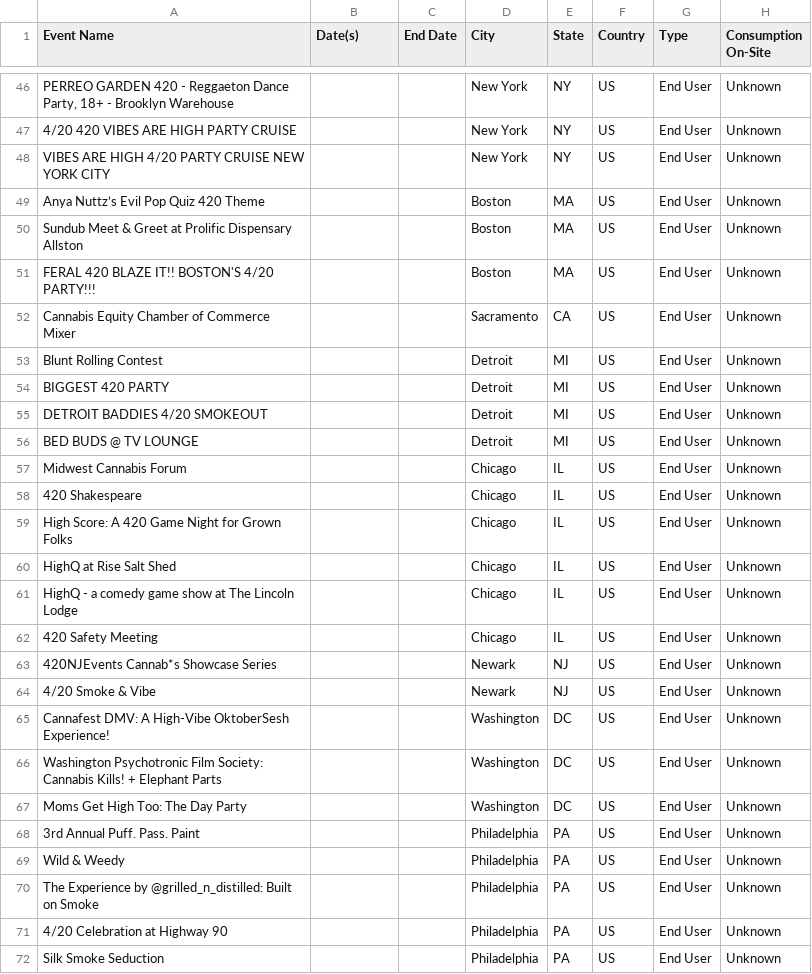
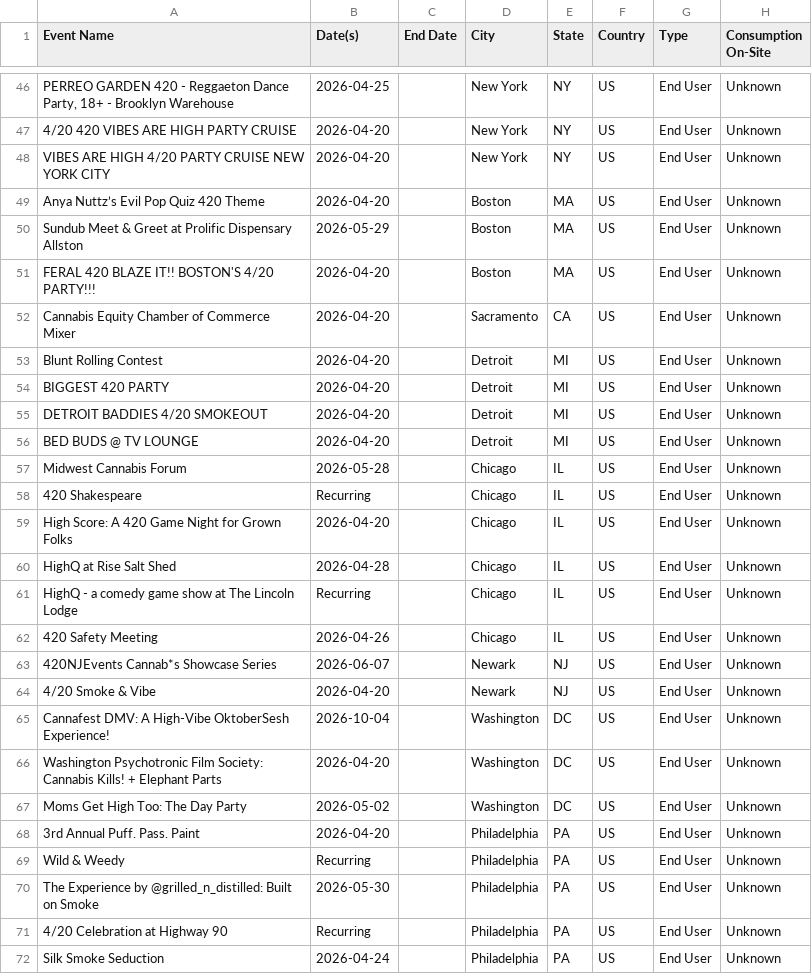
Before and after one commit to kshoor2024/kp-events-calendar, a CSV file: data/events_database.csv, drawn as a sheet; only a part is shown, gaps mark what is left out; the diff covers the shown part only; the diff names each change by its address in the sheet, - before the commit and + after, or states it on an @@ line.

```diff
--- a/data/events_database.csv
+++ b/data/events_database.csv
-B46 (Date(s)): (empty)
+B46 (Date(s)): 2026-04-25
-B47:B49 (Date(s)): (empty)
+B47:B49 (Date(s)): 2026-04-20
-B50 (Date(s)): (empty)
+B50 (Date(s)): 2026-05-29
-B51:B56 (Date(s)): (empty)
+B51:B56 (Date(s)): 2026-04-20
-B57 (Date(s)): (empty)
+B57 (Date(s)): 2026-05-28
-B58 (Date(s)): (empty)
+B58 (Date(s)): Recurring
-B59 (Date(s)): (empty)
+B59 (Date(s)): 2026-04-20
-B60 (Date(s)): (empty)
+B60 (Date(s)): 2026-04-28
-B61 (Date(s)): (empty)
+B61 (Date(s)): Recurring
-B62 (Date(s)): (empty)
+B62 (Date(s)): 2026-04-26
-B63 (Date(s)): (empty)
+B63 (Date(s)): 2026-06-07
-B64 (Date(s)): (empty)
+B64 (Date(s)): 2026-04-20
-B65 (Date(s)): (empty)
+B65 (Date(s)): 2026-10-04
-B66 (Date(s)): (empty)
+B66 (Date(s)): 2026-04-20
-B67 (Date(s)): (empty)
+B67 (Date(s)): 2026-05-02
-B68 (Date(s)): (empty)
+B68 (Date(s)): 2026-04-20
-B69 (Date(s)): (empty)
+B69 (Date(s)): Recurring
-B70 (Date(s)): (empty)
+B70 (Date(s)): 2026-05-30
-B71 (Date(s)): (empty)
+B71 (Date(s)): Recurring
-B72 (Date(s)): (empty)
+B72 (Date(s)): 2026-04-24
```
Also changed, not shown: 30 edited cells elsewhere in this file.
